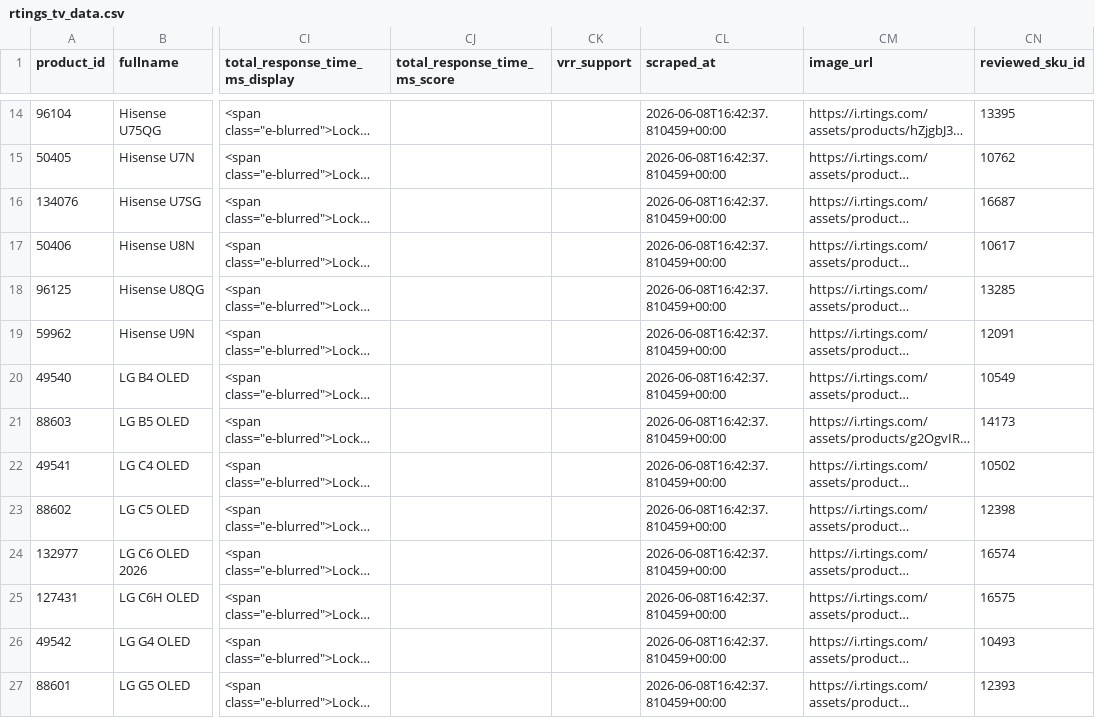
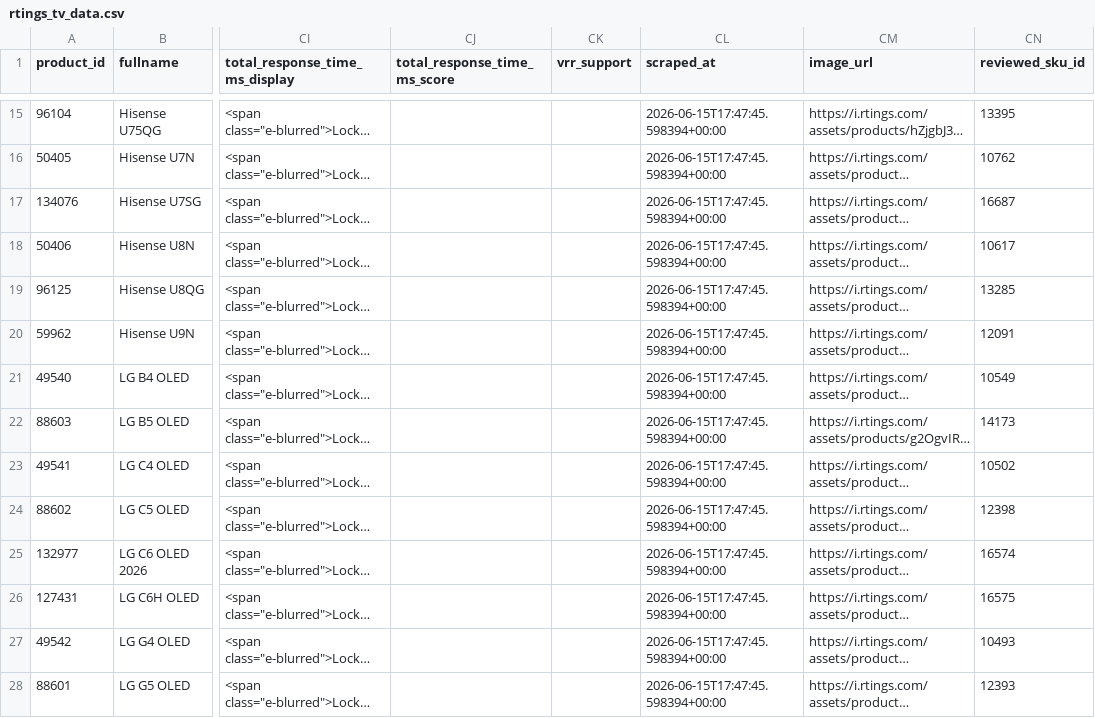
Before and after one commit to jy2k79/tv-tech-dashboard, a CSV file: data/rtings_tv_data.csv, drawn as a sheet; only a part is shown, gaps mark what is left out; long unchanged cells end in …; addresses are those after the commit; the diff covers the shown part only; the diff names each change by its address in the sheet, - before the commit and + after, or states it on an @@ line.

```diff
--- a/data/rtings_tv_data.csv
+++ b/data/rtings_tv_data.csv
-CL15:CL28 (scraped_at): 2026-06-08T16:42:37.810459+00:00
+CL15:CL28 (scraped_at): 2026-06-15T17:47:45.598394+00:00
```
Also changed, not shown: 1 added row and 89 edited cells elsewhere in this file, data/changelog.csv, data/keepa_prices.csv, 23 other files.
